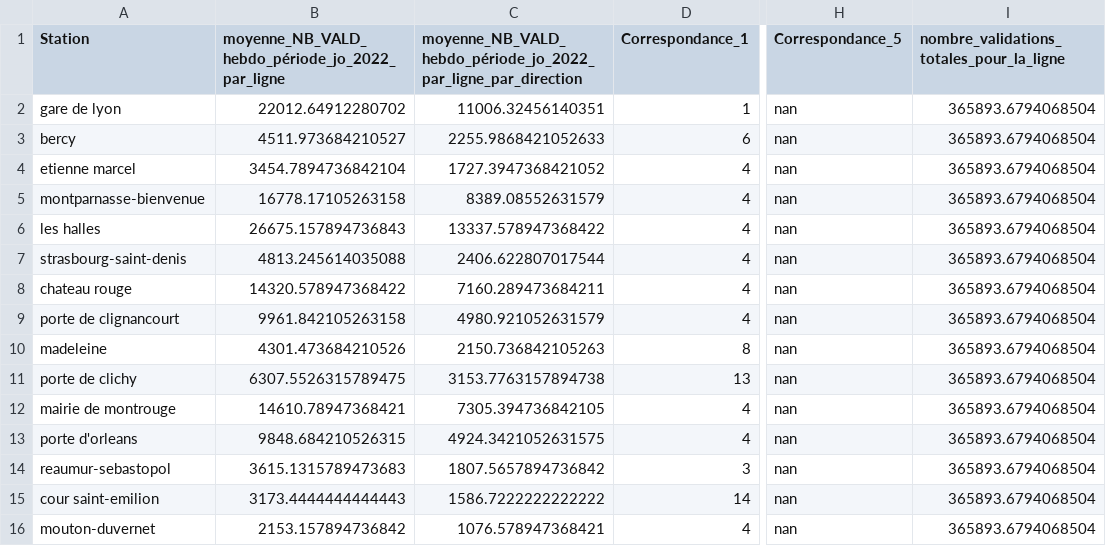
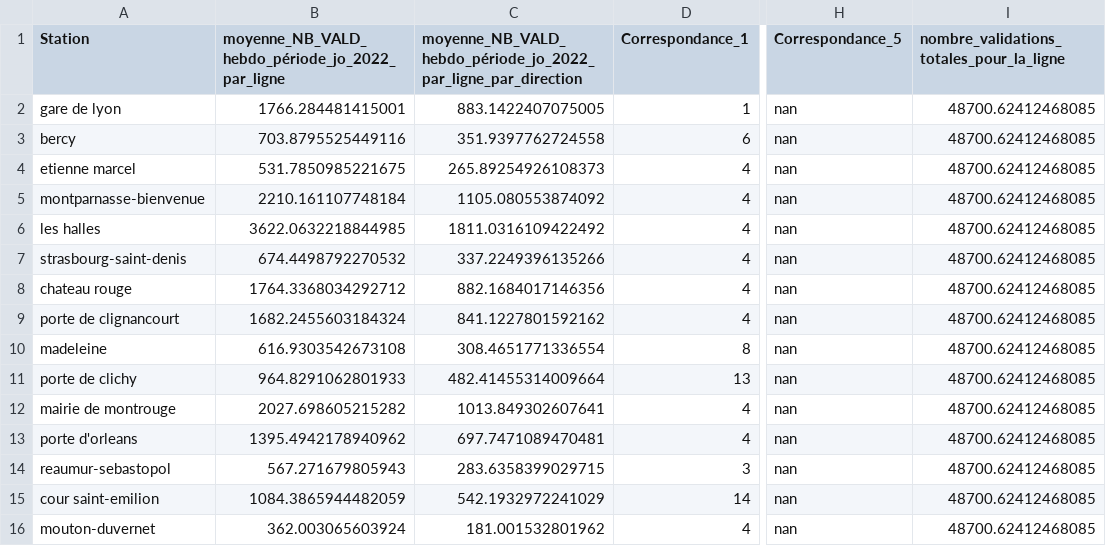
Before and after one commit to sarahthoumyre/metro-JO, a CSV file: ligne_numero_4.csv, drawn as a sheet; only a part is shown, gaps mark what is left out; the diff covers the shown part only; the diff names each change by its address in the sheet, - before the commit and + after, or states it on an @@ line.

```diff
--- a/ligne_numero_4.csv
+++ b/ligne_numero_4.csv
-B2: 22012.64912280702
+B2: 1766.284481415001
-C2: 11006.32456140351
+C2: 883.1422407075005
-I2:I16: 365893.6794068504
+I2:I16: 48700.62412468085
-B3: 4511.973684210527
+B3: 703.8795525449116
-C3: 2255.9868421052633
+C3: 351.9397762724558
-B4: 3454.7894736842104
+B4: 531.7850985221675
-C4: 1727.3947368421052
+C4: 265.89254926108373
-B5: 16778.17105263158
+B5: 2210.161107748184
-C5: 8389.08552631579
+C5: 1105.080553874092
-B6: 26675.157894736843
+B6: 3622.0632218844985
-C6: 13337.578947368422
+C6: 1811.0316109422492
-B7: 4813.245614035088
+B7: 674.4498792270532
-C7: 2406.622807017544
+C7: 337.2249396135266
-B8: 14320.578947368422
+B8: 1764.3368034292712
-C8: 7160.289473684211
+C8: 882.1684017146356
-B9: 9961.842105263158
+B9: 1682.2455603184324
-C9: 4980.921052631579
+C9: 841.1227801592162
-B10: 4301.473684210526
+B10: 616.9303542673108
-C10: 2150.736842105263
+C10: 308.4651771336554
-B11: 6307.5526315789475
+B11: 964.8291062801933
-C11: 3153.7763157894738
+C11: 482.41455314009664
-B12: 14610.78947368421
+B12: 2027.698605215282
-C12: 7305.394736842105
+C12: 1013.849302607641
-B13: 9848.684210526315
+B13: 1395.4942178940962
-C13: 4924.3421052631575
+C13: 697.7471089470481
-B14: 3615.1315789473683
+B14: 567.271679805943
-C14: 1807.5657894736842
+C14: 283.6358399029715
-B15: 3173.4444444444443
+B15: 1084.3865944482059
-C15: 1586.7222222222222
+C15: 542.1932972241029
-B16: 2153.157894736842
+B16: 362.003065603924
-C16: 1076.578947368421
+C16: 181.001532801962
```
Also changed, not shown: 72 edited cells elsewhere in this file, ligne_numero_1.csv, ligne_numero_10.csv, 14 other files.
